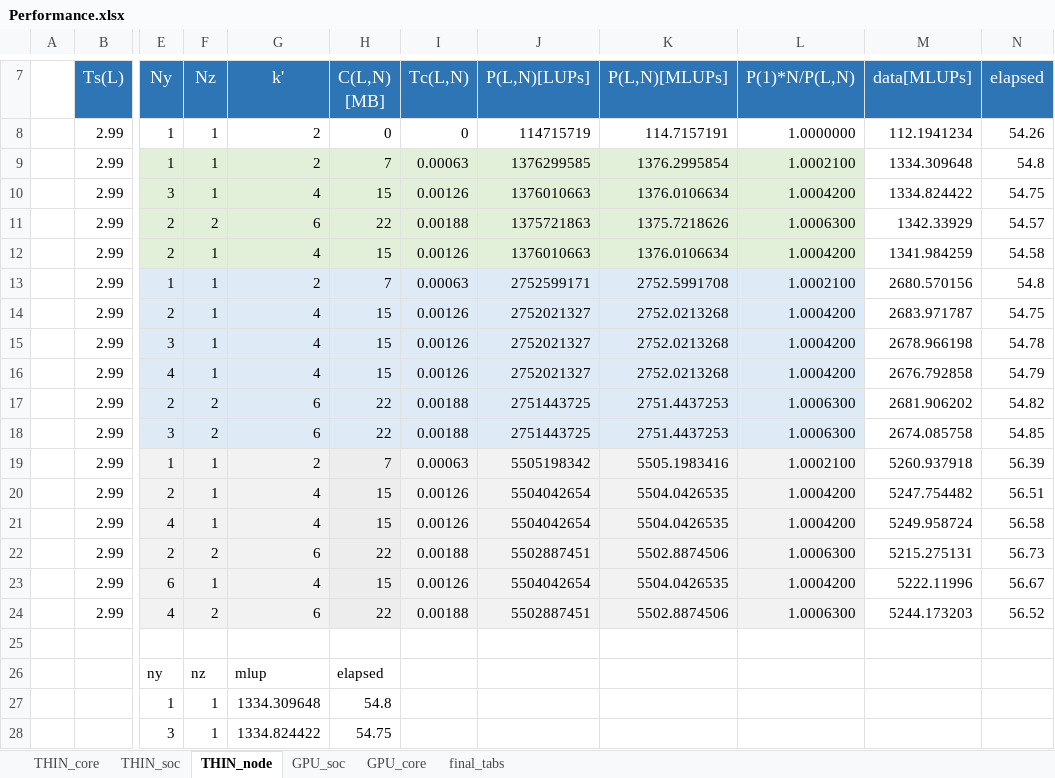
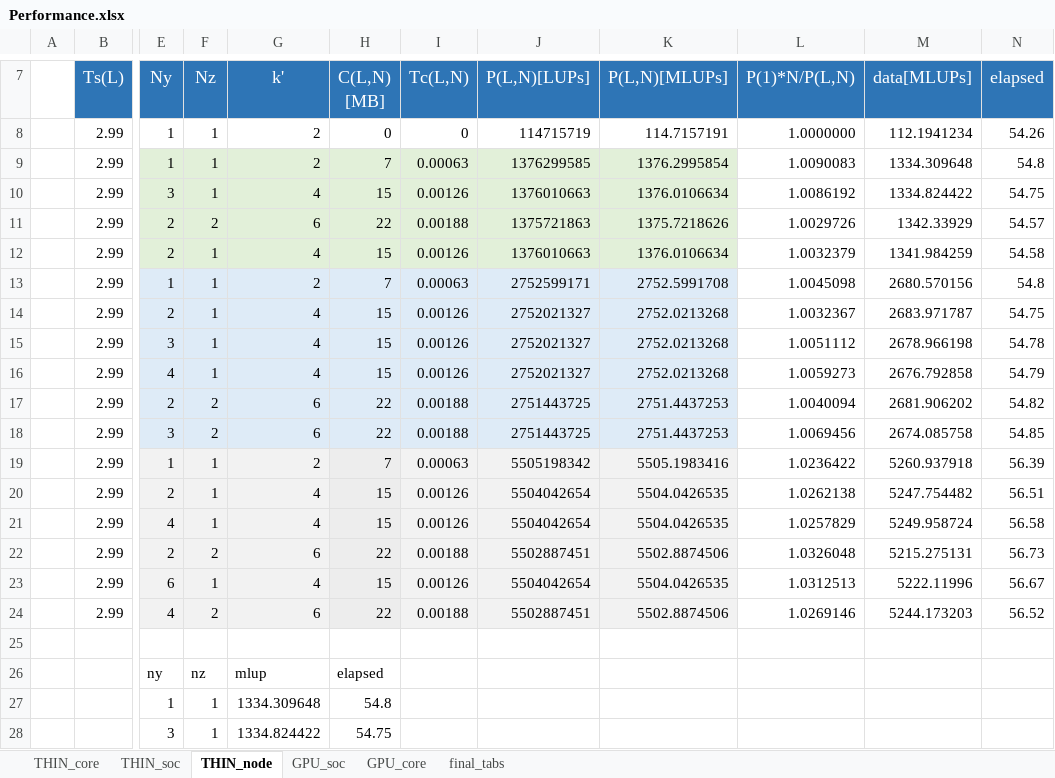
Before and after one commit to valinsogna/2021Assignement01, an Excel workbook: section3/csv-files/Performance.xlsx, sheet THIN_node, drawn as a sheet; only a part is shown, gaps mark what is left out; values as stored, in another font and other column widths than the file's, no borders; the diff names each change by its address in the sheet, - before the commit and + after, or states it on an @@ line.

```diff
--- a/section3/csv-files/Performance.xlsx (sheet THIN_node)
+++ b/section3/csv-files/Performance.xlsx (sheet THIN_node)
-L9 (P(1)*N/P(L,N)): 1.0002100
+L9 (P(1)*N/P(L,N)): 1.0090083
-L9:L12 fill: #E2F0D9
+L9:L12 fill: none
-L10 (P(1)*N/P(L,N)): 1.0004200
+L10 (P(1)*N/P(L,N)): 1.0086192
-L11 (P(1)*N/P(L,N)): 1.0006300
+L11 (P(1)*N/P(L,N)): 1.0029726
-L12 (P(1)*N/P(L,N)): 1.0004200
+L12 (P(1)*N/P(L,N)): 1.0032379
-L13 (P(1)*N/P(L,N)): 1.0002100
+L13 (P(1)*N/P(L,N)): 1.0045098
-L13:L18 fill: #DEEBF7
+L13:L18 fill: none
-L14 (P(1)*N/P(L,N)): 1.0004200
+L14 (P(1)*N/P(L,N)): 1.0032367
-L15 (P(1)*N/P(L,N)): 1.0004200
+L15 (P(1)*N/P(L,N)): 1.0051112
-L16 (P(1)*N/P(L,N)): 1.0004200
+L16 (P(1)*N/P(L,N)): 1.0059273
-L17 (P(1)*N/P(L,N)): 1.0006300
+L17 (P(1)*N/P(L,N)): 1.0040094
-L18 (P(1)*N/P(L,N)): 1.0006300
+L18 (P(1)*N/P(L,N)): 1.0069456
-L19 (P(1)*N/P(L,N)): 1.0002100
+L19 (P(1)*N/P(L,N)): 1.0236422
-L19:L24 fill: #F2F2F2
+L19:L24 fill: none
-L20 (P(1)*N/P(L,N)): 1.0004200
+L20 (P(1)*N/P(L,N)): 1.0262138
-L21 (P(1)*N/P(L,N)): 1.0004200
+L21 (P(1)*N/P(L,N)): 1.0257829
-L22 (P(1)*N/P(L,N)): 1.0006300
+L22 (P(1)*N/P(L,N)): 1.0326048
-L23 (P(1)*N/P(L,N)): 1.0004200
+L23 (P(1)*N/P(L,N)): 1.0312513
-L24 (P(1)*N/P(L,N)): 1.0006300
+L24 (P(1)*N/P(L,N)): 1.0269146
```
Also changed, not shown: sheet final_tabs, sheet GPU_core, sheet GPU_soc, sheet THIN_soc, sheet THIN_core, formulas that keep their value.
